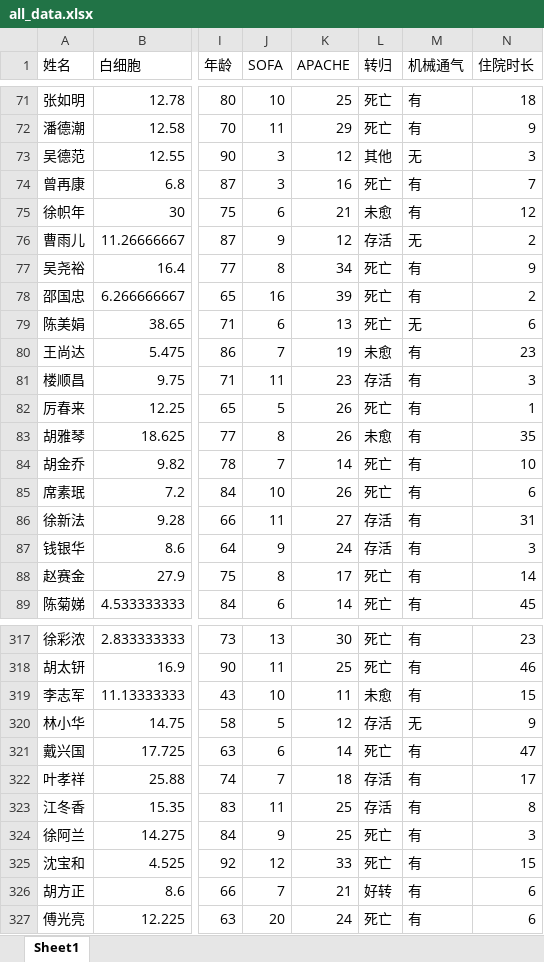
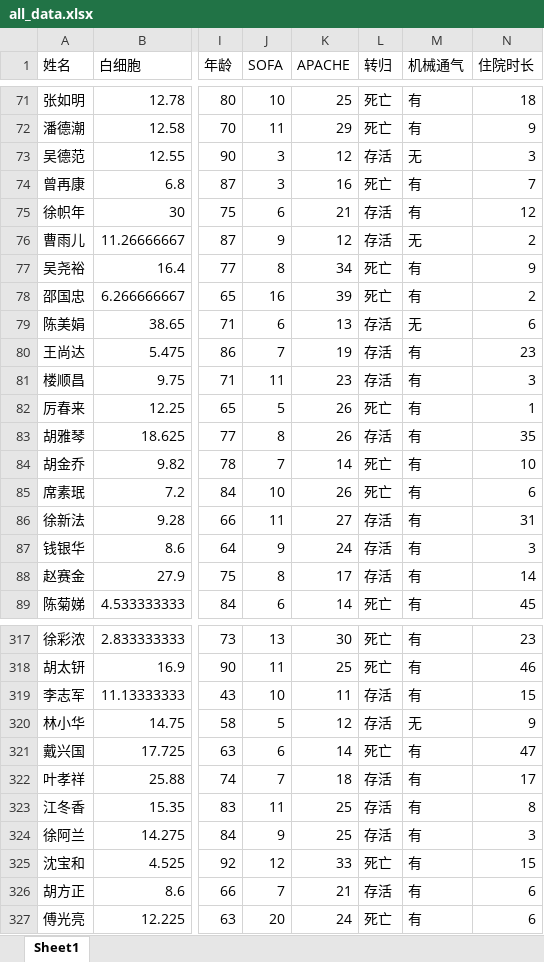
Before and after one commit to qingtian5/med_proj, an Excel workbook: data/all_data.xlsx, sheet Sheet1, drawn as a sheet; only a part is shown, gaps mark what is left out; values as stored, in another font and other column widths than the file's, no borders; the diff covers the shown part only; the diff names each change by its address in the sheet, - before the commit and + after, or states it on an @@ line.

```diff
--- a/data/all_data.xlsx (sheet Sheet1)
+++ b/data/all_data.xlsx (sheet Sheet1)
-L73 (转归): 其他
+L73 (转归): 存活
-L75 (转归): 未愈
+L75 (转归): 存活
-L79 (转归): 死亡
+L79 (转归): 存活
-L80 (转归): 未愈
+L80 (转归): 存活
-L83 (转归): 未愈
+L83 (转归): 存活
-L88 (转归): 死亡
+L88 (转归): 存活
-L319 (转归): 未愈
+L319 (转归): 存活
-L324 (转归): 死亡
+L324 (转归): 存活
-L326 (转归): 好转
+L326 (转归): 存活
```
Also changed, not shown: 33 edited cells elsewhere in this sheet, 7 other files.
